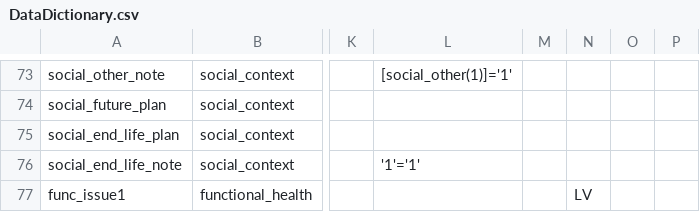
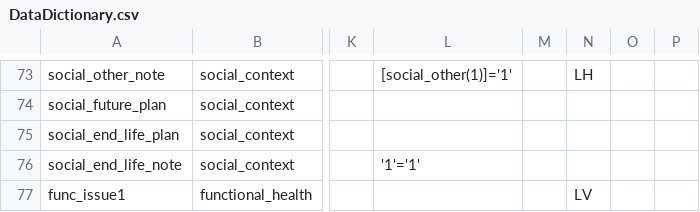
Before and after one commit to lcarlp/uvcnp, a CSV file: DataDictionary.csv, drawn as a sheet; only a part is shown, gaps mark what is left out; the diff covers the shown part only; the diff names each change by its address in the sheet, - before the commit and + after, or states it on an @@ line.

```diff
--- a/DataDictionary.csv
+++ b/DataDictionary.csv
-N73: (empty)
+N73: LH
```
Also changed, not shown: 33 edited cells elsewhere in this file.
